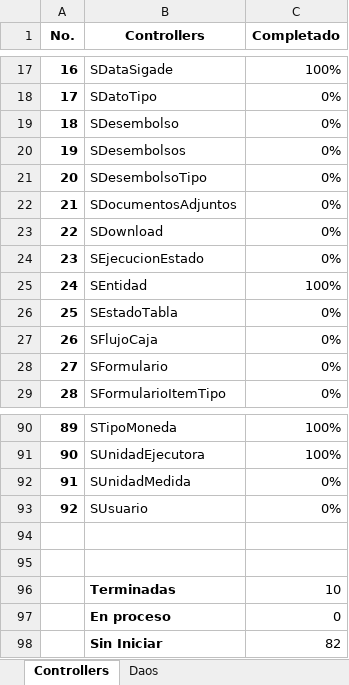
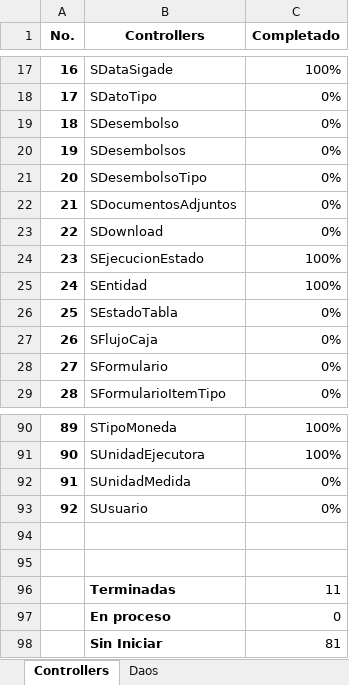
Before and after one commit to MINFIN-GT/Sipro, an Excel workbook: Avances/Avances Controllers y DAOs.xlsx, sheet Controllers, drawn as a sheet; only a part is shown, gaps mark what is left out; values as stored, in another font and other column widths than the file's, no borders; conditional formats not drawn; the diff names each change by its address in the sheet, - before the commit and + after, or states it on an @@ line.

Commit message:
Se agrega controller de EjecucionEstado

```diff
--- a/Avances/Avances Controllers y DAOs.xlsx (sheet Controllers)
+++ b/Avances/Avances Controllers y DAOs.xlsx (sheet Controllers)
-C24 (Completado): 0%
+C24 (Completado): 100%
-C96 (Completado): 10
+C96 (Completado): 11
-C98 (Completado): 82
+C98 (Completado): 81
```
Also changed, not shown: 7 other files.
